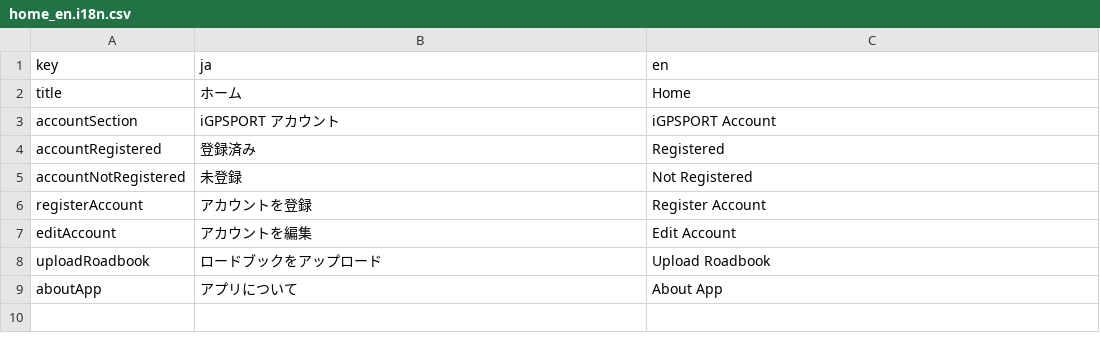
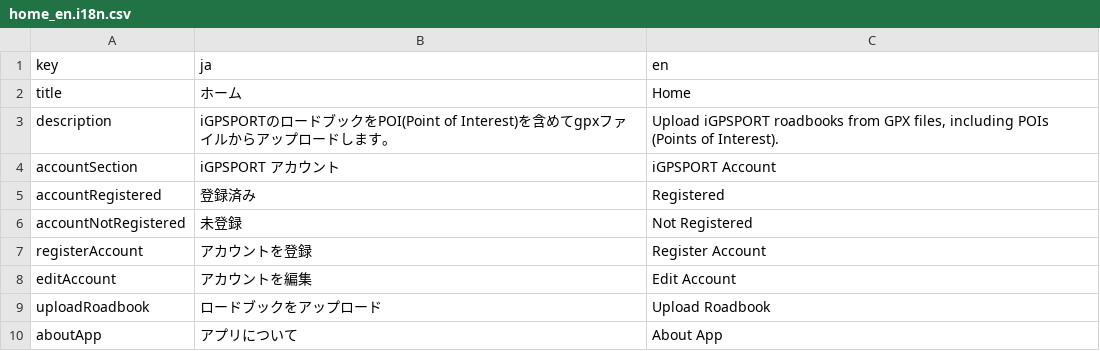
Before and after one commit to aoisupersix/igpsport-poi-roadbook-uploader, a CSV file: lib/i18n/features/home_en.i18n.csv, drawn as a sheet.

```diff
--- a/lib/i18n/features/home_en.i18n.csv
+++ b/lib/i18n/features/home_en.i18n.csv
@@ -2,2 +2,3 @@
 title,ホーム,Home
+description,iGPSPORTのロードブックをPOI(Point of Interest)を含めてgpxファイルからアップロードします。,"Upload iGPSPORT roadbooks from GPX files, including POIs (Points of Interest)."
 accountSection,iGPSPORT アカウント,iGPSPORT Account
```
Also changed, not shown: 3 other files.
